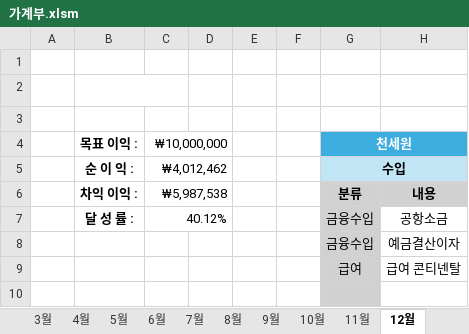
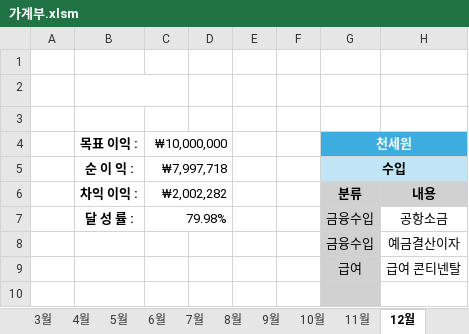
Before and after one commit to saewon1000/csw, an Excel workbook: account_book/가계부.xlsm, sheet 12월, drawn as a sheet; only a part is shown; values as stored, in another font and other column widths than the file's, no borders; charts and pictures not drawn; the diff names each change by its address in the sheet, - before the commit and + after, or states it on an @@ line.

```diff
--- a/account_book/가계부.xlsm (sheet 12월)
+++ b/account_book/가계부.xlsm (sheet 12월)
-C5: ₩4,012,462
+C5: ₩7,997,718
-C6: ₩5,987,538
+C6: ₩2,002,282
-C7: 40.12%
+C7: 79.98%
```
Also changed, not shown: sheet 8월, sheet 9월, sheet 10월, sheet 2월, sheet 1월, sheet 5월, 5 more sheets, charts or pictures.
